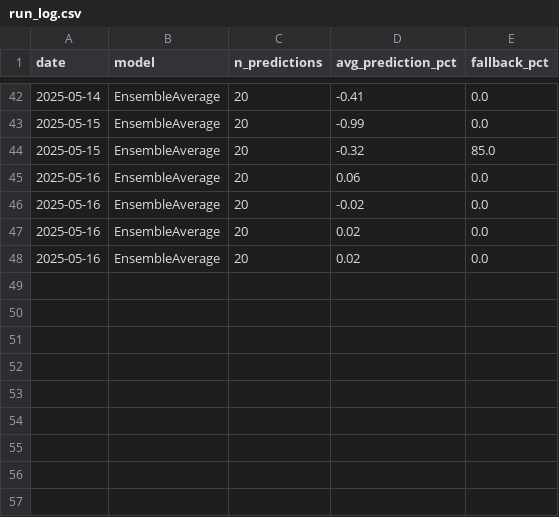
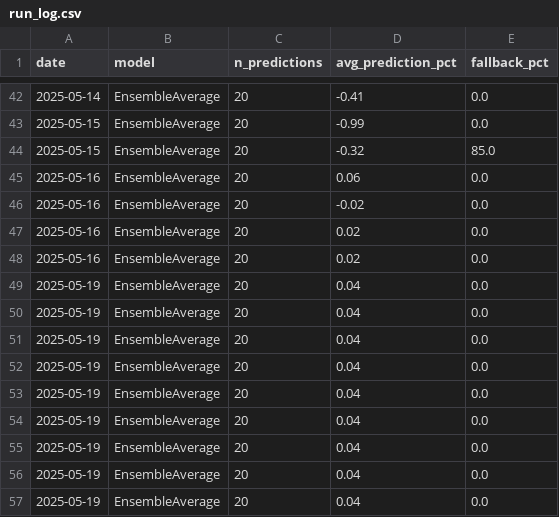
Before and after one commit to amfs11/momentum-dashboard, a CSV file: scripts/logs/run_log.csv, drawn as a sheet; only a part is shown, gaps mark what is left out.

```diff
--- a/scripts/logs/run_log.csv
+++ b/scripts/logs/run_log.csv
@@ -48 +48,10 @@ date,model,n_predictions,avg_prediction_pct,fallback_pct
 2025-05-16,EnsembleAverage,20,0.02,0.0
+2025-05-19,EnsembleAverage,20,0.04,0.0
+2025-05-19,EnsembleAverage,20,0.04,0.0
+2025-05-19,EnsembleAverage,20,0.04,0.0
+2025-05-19,EnsembleAverage,20,0.04,0.0
+2025-05-19,EnsembleAverage,20,0.04,0.0
+2025-05-19,EnsembleAverage,20,0.04,0.0
+2025-05-19,EnsembleAverage,20,0.04,0.0
+2025-05-19,EnsembleAverage,20,0.04,0.0
+2025-05-19,EnsembleAverage,20,0.04,0.0
```
Also changed, not shown: scripts/logs/forecast_accuracy_log.csv, scripts/logs/order_log.csv, 4 other files.
